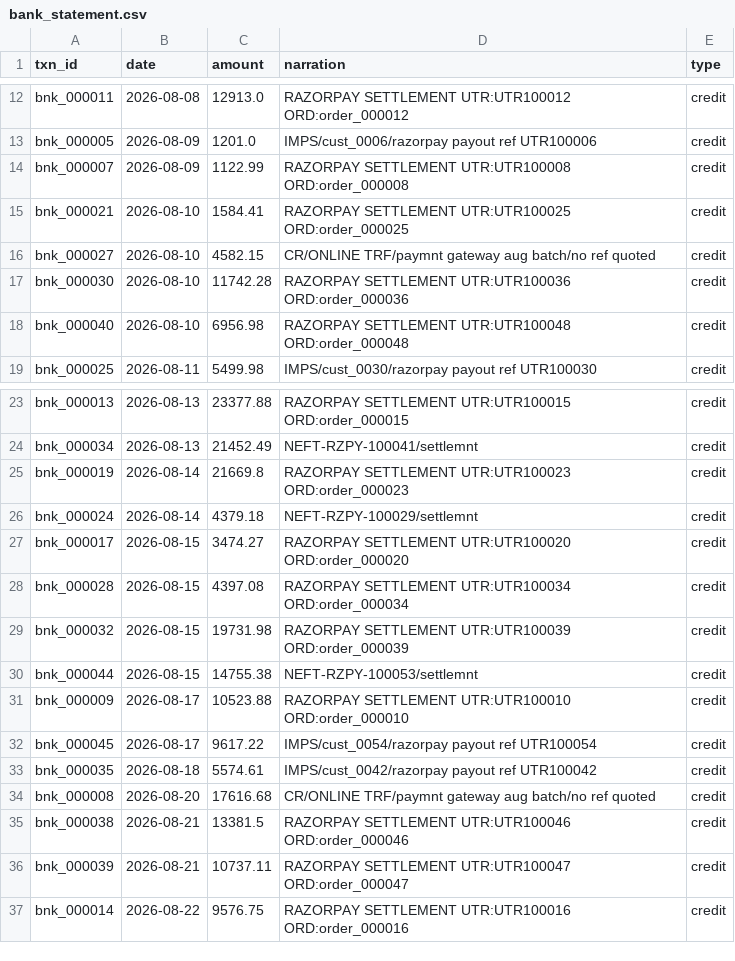
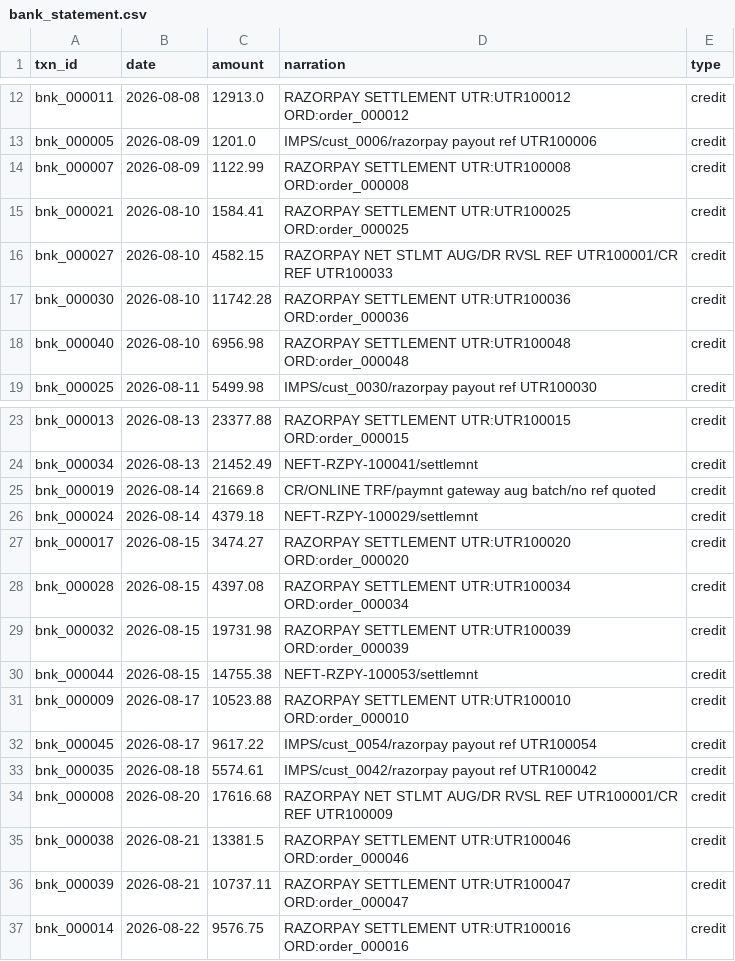
Before and after one commit to Mihir1107/cash-me-if-you-can, a CSV file: data/bank_statement.csv, drawn as a sheet; only a part is shown, gaps mark what is left out.

```diff
--- a/data/bank_statement.csv
+++ b/data/bank_statement.csv
@@ -15,3 +15,3 @@ bnk_000007,2026-08-09,1122.99,RAZORPAY SETTLEMENT UTR:UTR100008 ORD:order_000008
 bnk_000021,2026-08-10,1584.41,RAZORPAY SETTLEMENT UTR:UTR100025 ORD:order_000025,credit
-bnk_000027,2026-08-10,4582.15,CR/ONLINE TRF/paymnt gateway aug batch/no ref quoted,credit
+bnk_000027,2026-08-10,4582.15,RAZORPAY NET STLMT AUG/DR RVSL REF UTR100001/CR REF UTR100033,credit
 bnk_000030,2026-08-10,11742.28,RAZORPAY SETTLEMENT UTR:UTR100036 ORD:order_000036,credit
@@ -24,3 +24,3 @@ bnk_000013,2026-08-13,23377.88,RAZORPAY SETTLEMENT UTR:UTR100015 ORD:order_00001
 bnk_000034,2026-08-13,21452.49,NEFT-RZPY-100041/settlemnt,credit
-bnk_000019,2026-08-14,21669.8,RAZORPAY SETTLEMENT UTR:UTR100023 ORD:order_000023,credit
+bnk_000019,2026-08-14,21669.8,CR/ONLINE TRF/paymnt gateway aug batch/no ref quoted,credit
 bnk_000024,2026-08-14,4379.18,NEFT-RZPY-100029/settlemnt,credit
@@ -33,3 +33,3 @@ bnk_000045,2026-08-17,9617.22,IMPS/cust_0054/razorpay payout ref UTR100054,credi
 bnk_000035,2026-08-18,5574.61,IMPS/cust_0042/razorpay payout ref UTR100042,credit
-bnk_000008,2026-08-20,17616.68,CR/ONLINE TRF/paymnt gateway aug batch/no ref quoted,credit
+bnk_000008,2026-08-20,17616.68,RAZORPAY NET STLMT AUG/DR RVSL REF UTR100001/CR REF UTR100009,credit
 bnk_000038,2026-08-21,13381.5,RAZORPAY SETTLEMENT UTR:UTR100046 ORD:order_000046,credit
```
Also changed, not shown: data/ground_truth.csv, 11 other files.
